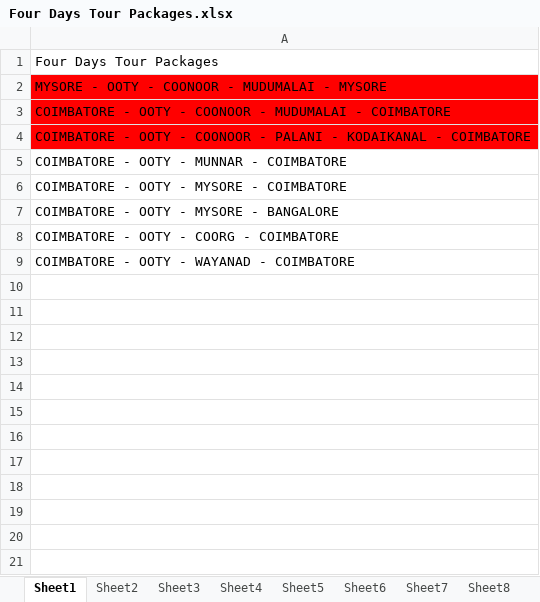
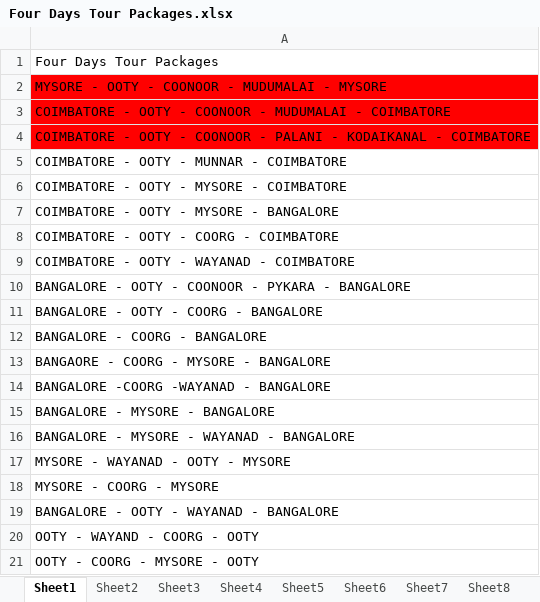
Before and after one commit to candystoregame/ootytaxi, an Excel workbook: assets/dataFiles/Four Days Tour Packages.xlsx, sheet Sheet1, drawn as a sheet; values as stored, in another font and other column widths than the file's, no borders; the diff names each change by its address in the sheet, - before the commit and + after, or states it on an @@ line.

```diff
--- a/assets/dataFiles/Four Days Tour Packages.xlsx (sheet Sheet1)
+++ b/assets/dataFiles/Four Days Tour Packages.xlsx (sheet Sheet1)
+row 10: BANGALORE - OOTY - COONOOR - PYKARA - BANGALORE
+row 11: BANGALORE - OOTY - COORG - BANGALORE
+row 12: BANGALORE - COORG - BANGALORE
+row 13: BANGAORE - COORG - MYSORE - BANGALORE
+row 14: BANGALORE -COORG -WAYANAD - BANGALORE
+row 15: BANGALORE - MYSORE - BANGALORE
+row 16: BANGALORE - MYSORE - WAYANAD - BANGALORE
+row 17: MYSORE - WAYANAD - OOTY - MYSORE
+row 18: MYSORE - COORG - MYSORE
+row 19: BANGALORE - OOTY - WAYANAD - BANGALORE
+row 20: OOTY - WAYAND - COORG - OOTY
+row 21: OOTY - COORG - MYSORE - OOTY
```
Also changed, not shown: sheet Sheet4, sheet Sheet2, sheet Sheet6, sheet Sheet7, sheet Sheet8, sheet Sheet9, 2 more sheets, other sheet tabs, assets/dataFiles/Dropping Duty (Fixed).xlsx, assets/dataFiles/Five Days Tour Packages.xlsx, 36 other files.
